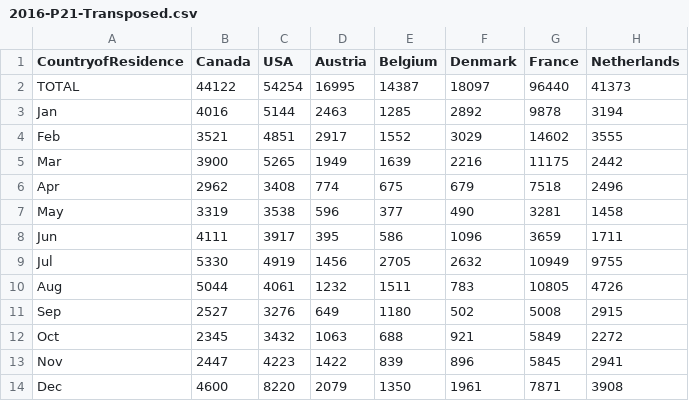
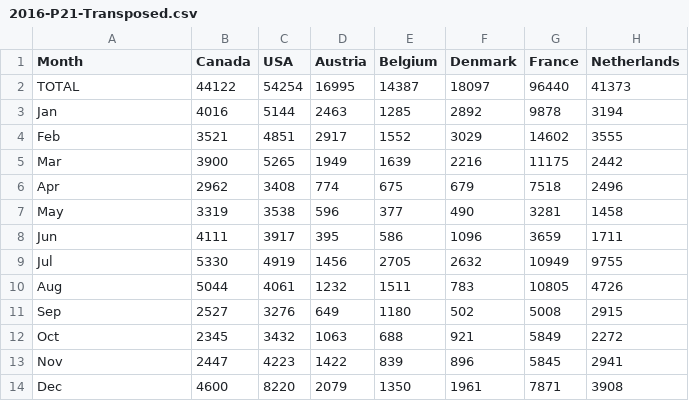
Before and after one commit to oeg-upm/rmlc-statistic, a CSV file: examples/csv/2016-P21-Transposed.csv (was examples/mappings/2016-P21-Transposed.csv), drawn as a sheet; only a part is shown; the diff names each change by its address in the sheet, - before the commit and + after, or states it on an @@ line.

Commit message:
Transposed rmlc example

```diff
--- a/examples/mappings/2016-P21-Transposed.csv
+++ b/examples/csv/2016-P21-Transposed.csv
-A1: CountryofResidence
+A1: Month
```
Also changed, not shown: 4 other files.
